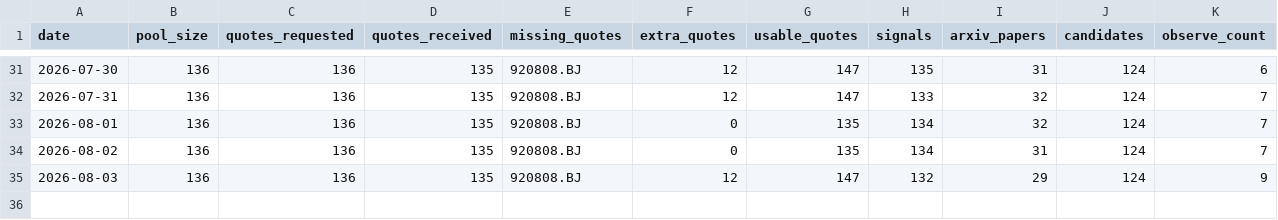
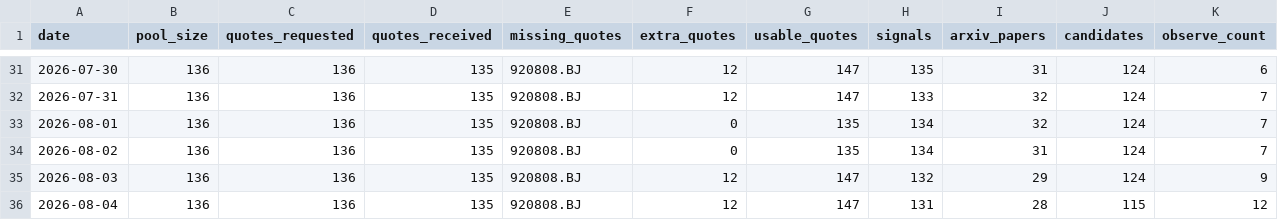
Before and after one commit to nonomal/ai-stock-pool, a CSV file: discovery-history.csv, drawn as a sheet; only a part is shown, gaps mark what is left out; rows hold the shown columns only; the diff names each change by its address in the sheet, - before the commit and + after, or states it on an @@ line.

```diff
--- a/discovery-history.csv
+++ b/discovery-history.csv
+row 36: 2026-08-04 | 136 | 136 | 135 | 920808.BJ | 12 | 147 | 131 | 28 | 115 | 12
```
Also changed, not shown: arxiv-papers.csv, discovery-candidates.csv, 2 other files.
